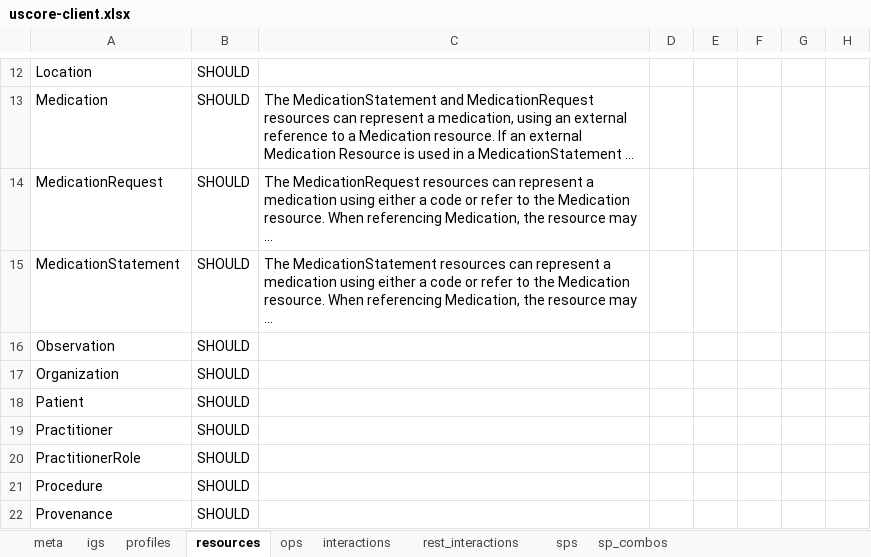
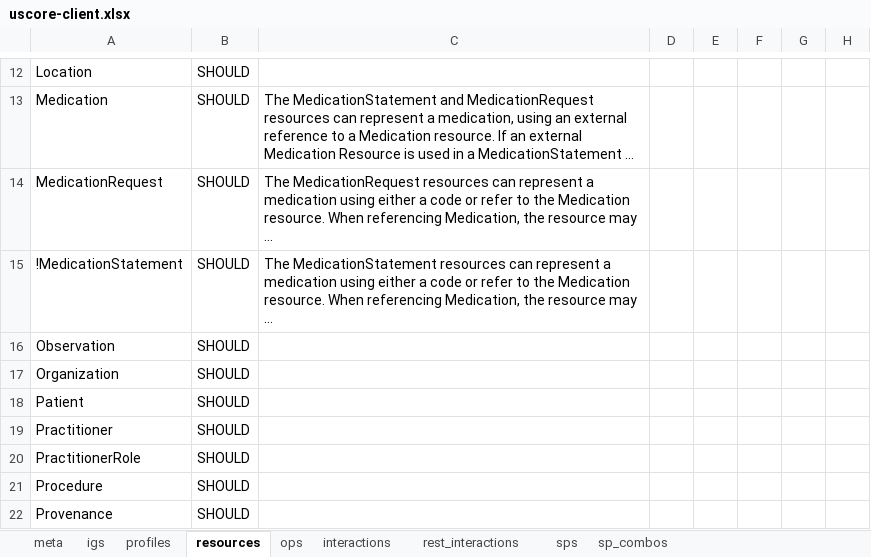
Before and after one commit to HL7/US-Core, an Excel workbook: source/source_spreadsheets/uscore-client.xlsx, sheet resources, drawn as a sheet; only a part is shown, gaps mark what is left out; long unchanged cells end in …; values as stored, in another font and other column widths than the file's, no borders; the diff names each change by its address in the sheet, - before the commit and + after, or states it on an @@ line.

```diff
--- a/source/source_spreadsheets/uscore-client.xlsx (sheet resources)
+++ b/source/source_spreadsheets/uscore-client.xlsx (sheet resources)
-A15: MedicationStatement
+A15: !MedicationStatement
```
Also changed, not shown: sheet sp_combos, sheet sps, sheet profiles, formulas that keep their value, source/source_spreadsheets/uscore-server.xlsx, 12 other files.
